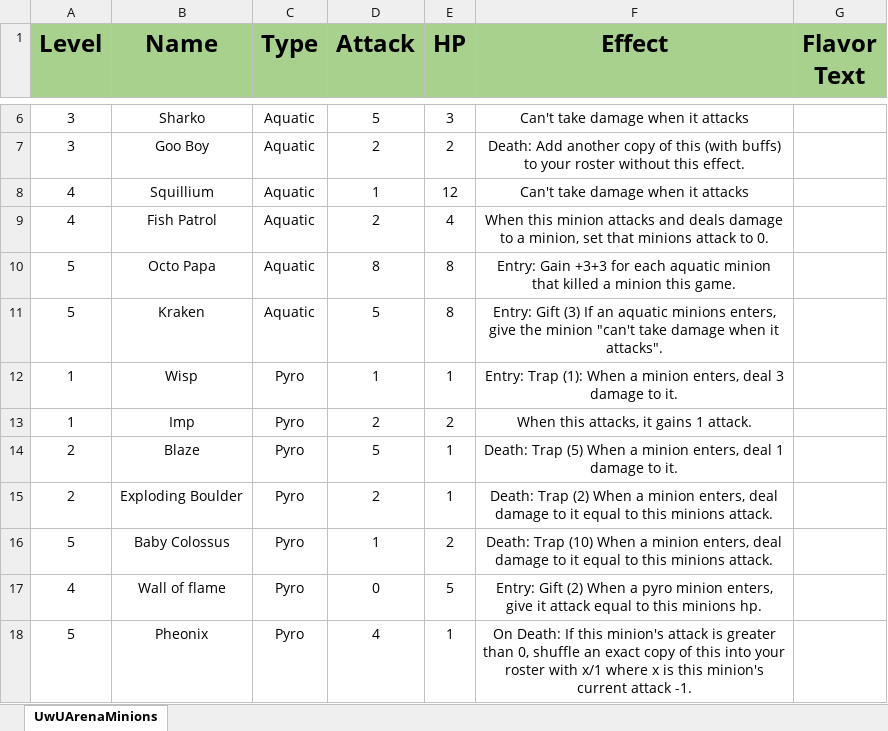
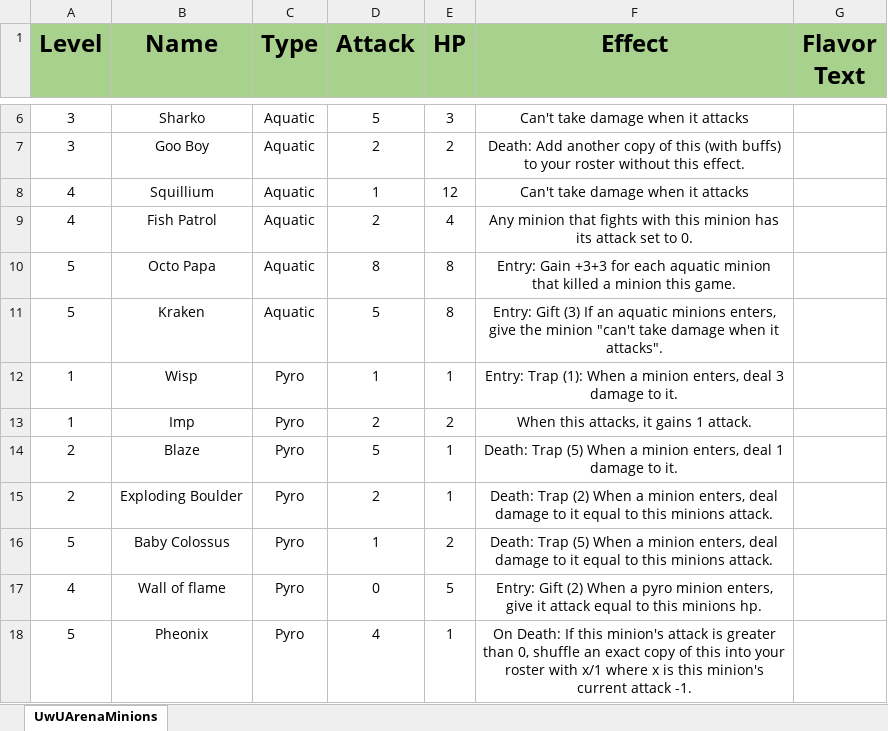
Before and after one commit to Nerokhine/UwUArena, an Excel workbook: UwUArena/UwUArenaMinions.xlsx, sheet UwUArenaMinions, drawn as a sheet; only a part is shown, gaps mark what is left out; values as stored, in another font and other column widths than the file's, no borders; the diff names each change by its address in the sheet, - before the commit and + after, or states it on an @@ line.

```diff
--- a/UwUArena/UwUArenaMinions.xlsx (sheet UwUArenaMinions)
+++ b/UwUArena/UwUArenaMinions.xlsx (sheet UwUArenaMinions)
-F9 (Effect): When this minion attacks and deals damage to a minion, set that minions attack to 0.
+F9 (Effect): Any minion that fights with this minion has its attack set to 0.
-F16 (Effect): Death: Trap (10) When a…
+F16 (Effect): Death: Trap (5) When a…
```
Also changed, not shown: 33 other files.
